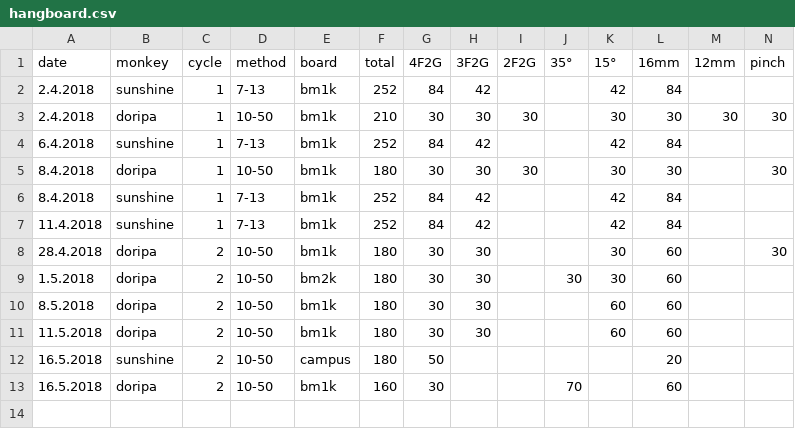
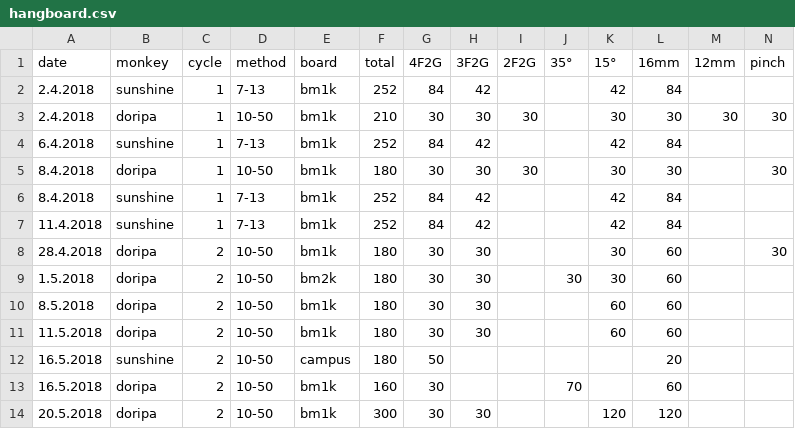
Before and after one commit to gardiac2002/monkies, a CSV file: hangboard.csv, drawn as a sheet; only a part is shown; rows hold the shown columns only; the diff names each change by its address in the sheet, - before the commit and + after, or states it on an @@ line.

Commit message:
47

```diff
--- a/hangboard.csv
+++ b/hangboard.csv
+row 14: 20.5.2018 | doripa | 2 | 10-50 | bm1k | 300 | 30 | 30 |  |  | 120 | 120
```
